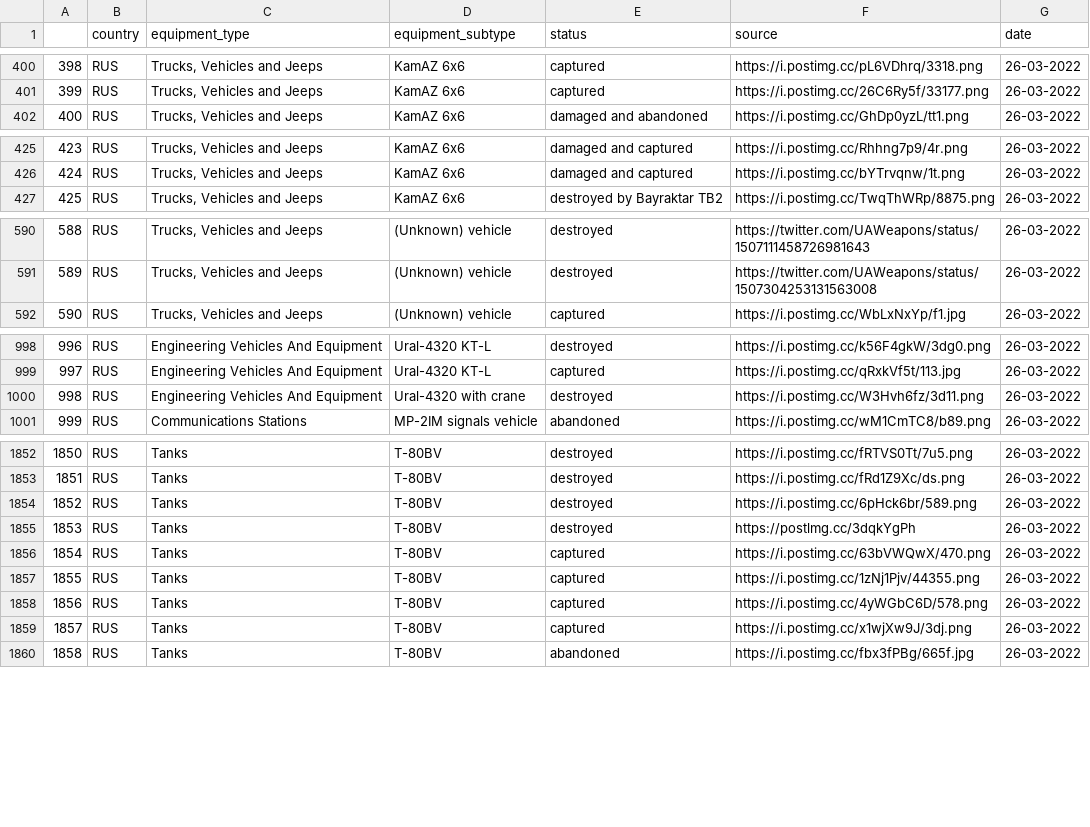
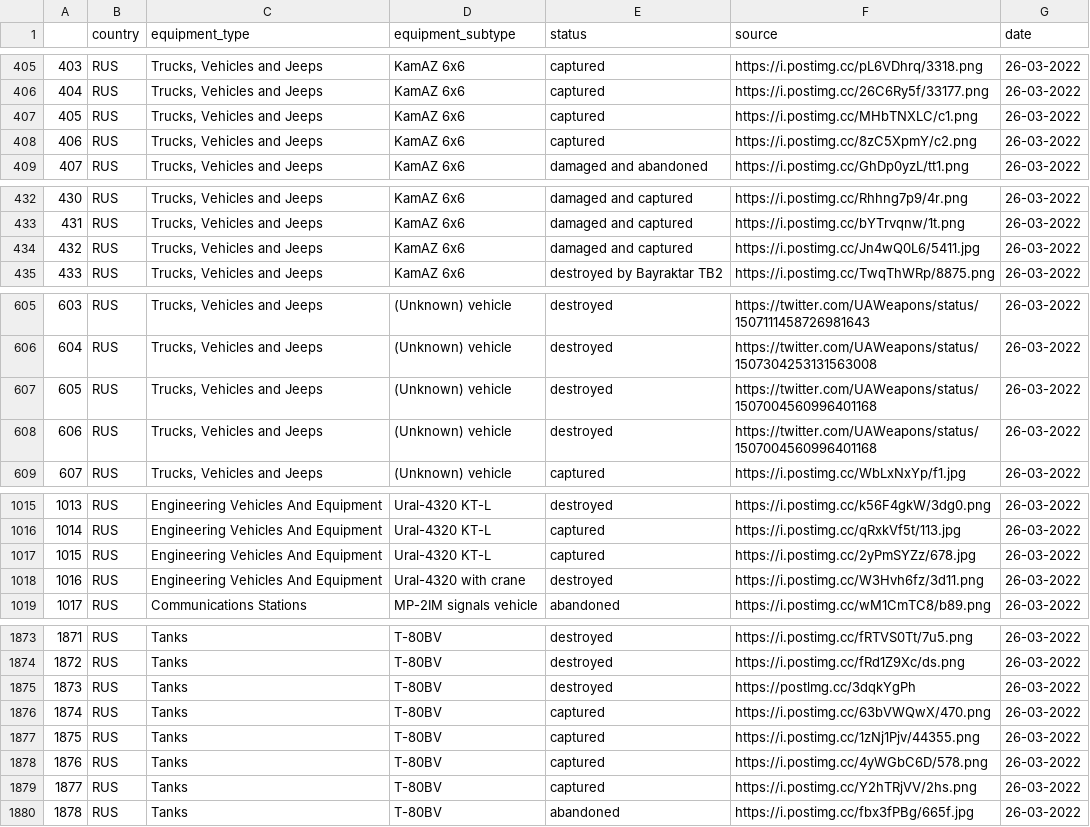
Before and after one commit to Ganymede23/scrape_oryx_py, a CSV file: output_files/2022-03-26.csv, drawn as a sheet; only a part is shown, gaps mark what is left out; removed rows and columns are numbered as before the commit, all else as after; the diff covers the shown part only; the diff names each change by its address in the sheet, - before the commit and + after, or states it on an @@ line.

```diff
--- a/output_files/2022-03-26.csv
+++ b/output_files/2022-03-26.csv
@@ column A renumbered from row 107 down @@
+row 407: 405 | RUS | Trucks, Vehicles and Jeeps | KamAZ 6x6 | captured | https://i.postimg.cc/MHbTNXLC/c1.png | 26-03-2022
+row 408: 406 | RUS | Trucks, Vehicles and Jeeps | KamAZ 6x6 | captured | https://i.postimg.cc/8zC5XpmY/c2.png | 26-03-2022
+row 434: 432 | RUS | Trucks, Vehicles and Jeeps | KamAZ 6x6 | damaged and captured | https://i.postimg.cc/Jn4wQ0L6/5411.jpg | 26-03-2022
+row 607: 605 | RUS | Trucks, Vehicles and Jeeps | (Unknown) vehicle | destroyed | https://twitter.com/UAWeapons/status/1507004560996401168 | 26-03-2022
+row 608: 606 | RUS | Trucks, Vehicles and Jeeps | (Unknown) vehicle | destroyed | https://twitter.com/UAWeapons/status/1507004560996401168 | 26-03-2022
+row 1017: 1015 | RUS | Engineering Vehicles And Equipment | Ural-4320 KT-L | captured | https://i.postimg.cc/2yPmSYZz/678.jpg | 26-03-2022
-row 1854: 1852 | RUS | Tanks | T-80BV | destroyed | https://i.postimg.cc/6pHck6br/589.png | 26-03-2022
-F1879 (source): https://i.postimg.cc/x1wjXw9J/3dj.png
+F1879 (source): https://i.postimg.cc/Y2hTRjVV/2hs.png
```
Also changed, not shown: 18 added rows and 1 edited cell elsewhere in this file, output_files/2022-03-28.csv, 7 other files.
